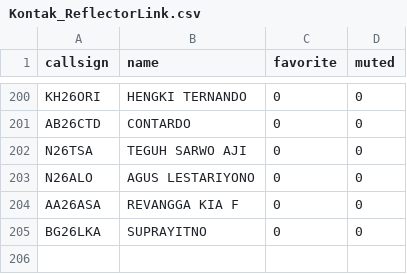
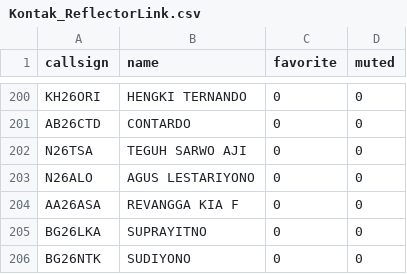
Before and after one commit to tombolptt/file_csv, a CSV file: Kontak_ReflectorLink.csv, drawn as a sheet; only a part is shown, gaps mark what is left out.

Commit message:
Update otomatis Kontak_ReflectorLink.csv via Apps Script

```diff
--- a/Kontak_ReflectorLink.csv
+++ b/Kontak_ReflectorLink.csv
@@ -205 +205,2 @@ AA26ASA,REVANGGA KIA F,0,0
 BG26LKA,SUPRAYITNO,0,0
+BG26NTK,SUDIYONO,0,0
```
